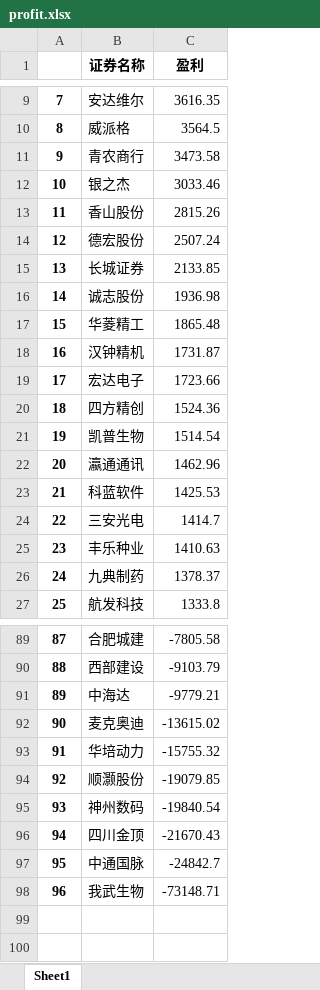
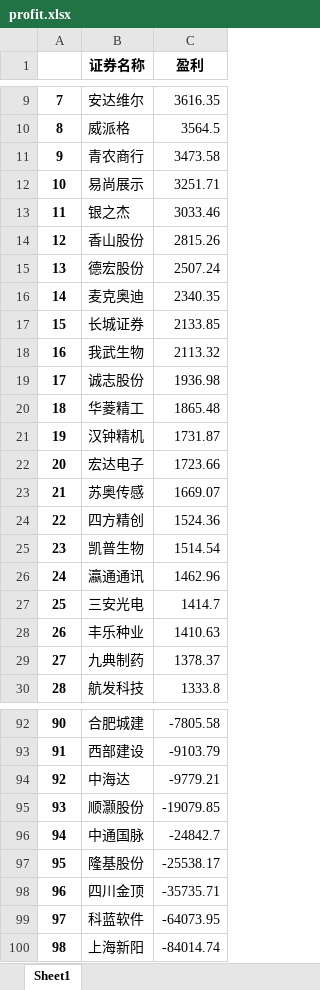
Before and after one commit to interlaken-agnoy/Quanter, an Excel workbook: cal_profit/profit.xlsx, sheet Sheet1, drawn as a sheet; only a part is shown, gaps mark what is left out; values as stored, in another font and other column widths than the file's, no borders; removed rows and columns are numbered as before the commit, all else as after; the diff covers the shown part only; the diff names each change by its address in the sheet, - before the commit and + after, or states it on an @@ line.

```diff
--- a/cal_profit/profit.xlsx (sheet Sheet1)
+++ b/cal_profit/profit.xlsx (sheet Sheet1)
+row 12: 10 | 易尚展示 | 3251.71
@@ column A renumbered between rows 13 and 96 @@
+row 16: 14 | 麦克奥迪 | 2340.35
+row 18: 16 | 我武生物 | 2113.32
+row 23: 21 | 苏奥传感 | 1669.07
-row 23: 21 | 科蓝软件 | 1425.53
-row 92: 90 | 麦克奥迪 | -13615.02
-row 93: 91 | 华培动力 | -15755.32
-row 95: 93 | 神州数码 | -19840.54
-row 96: 94 | 四川金顶 | -21670.43
-row 98: 96 | 我武生物 | -73148.71
+row 97: 95 | 隆基股份 | -25538.17
+row 98: 96 | 四川金顶 | -35735.71
+row 99: 97 | 科蓝软件 | -64073.95
+row 100: 98 | 上海新阳 | -84014.74
```
Also changed, not shown: 2 added rows and 2 removed rows elsewhere in this sheet, cal_profit/2019.xlsx, cal_profit/clean_data.xlsx, 2 other files.
